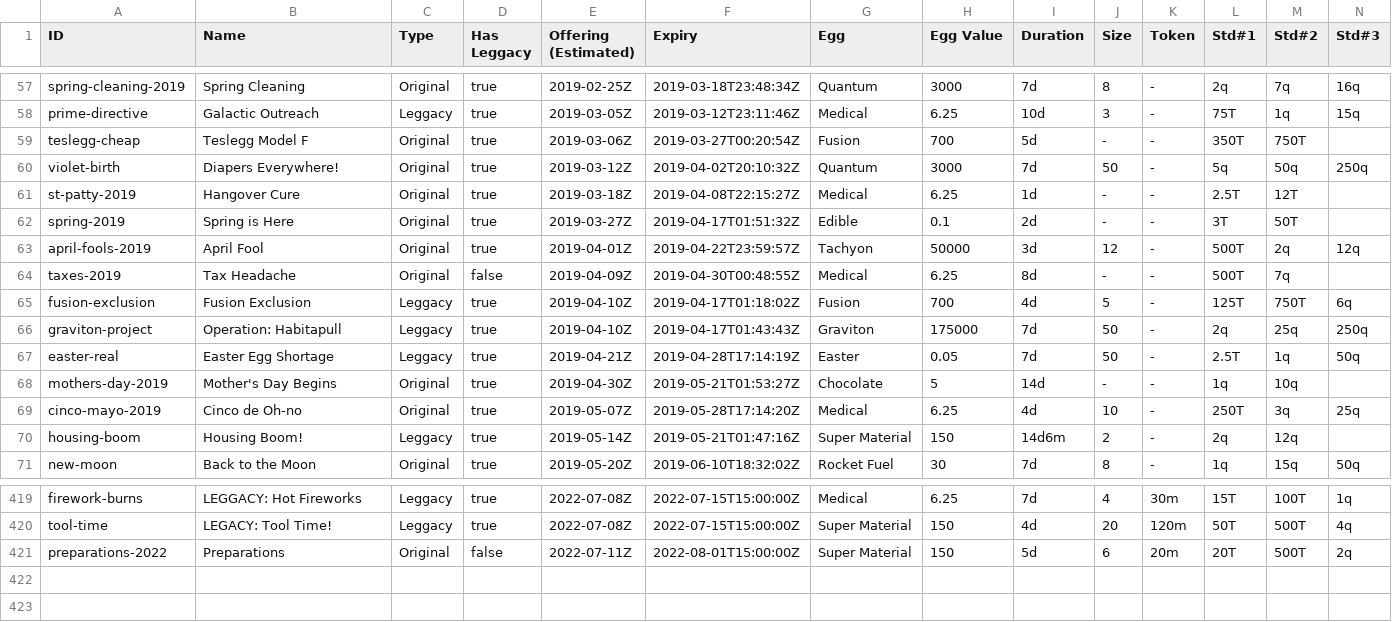
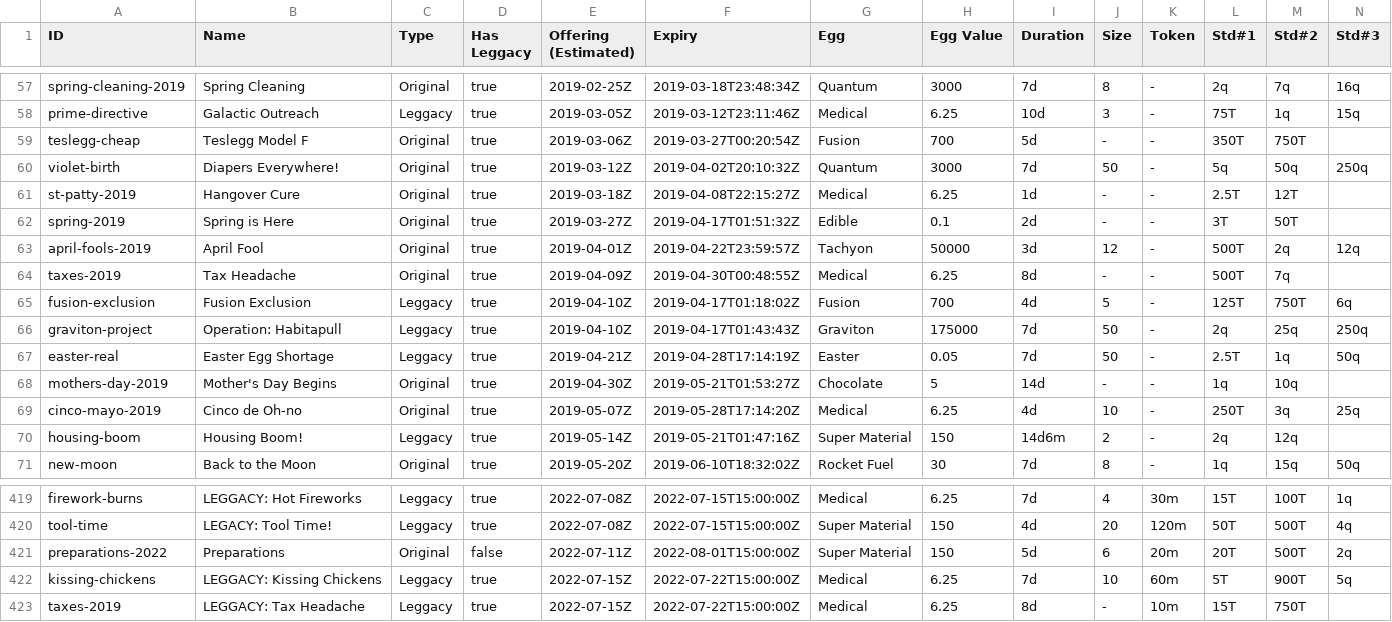
Before and after one commit to fanaticscripter/EggContractor, a CSV file: misc/ContractAggregator/data/contracts.csv, drawn as a sheet; only a part is shown, gaps mark what is left out; rows hold the shown columns only; the diff names each change by its address in the sheet, - before the commit and + after, or states it on an @@ line.

```diff
--- a/misc/ContractAggregator/data/contracts.csv
+++ b/misc/ContractAggregator/data/contracts.csv
-D64 (Has Leggacy): false
+D64 (Has Leggacy): true
+row 422: kissing-chickens | LEGGACY: Kissing Chickens | Leggacy | true | 2022-07-15Z | 2022-07-22T15:00:00Z | Medical | 6.25 | 7d | 10 | 60m | 5T | 900T | 5q
+row 423: taxes-2019 | LEGGACY: Tax Headache | Leggacy | true | 2022-07-15Z | 2022-07-22T15:00:00Z | Medical | 6.25 | 8d | - | 10m | 15T | 750T
```
